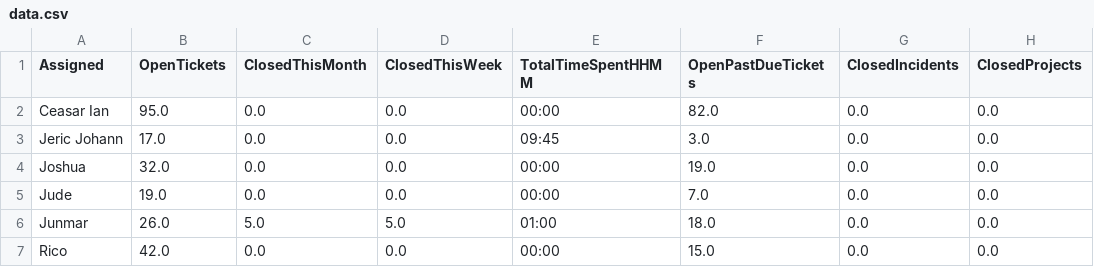
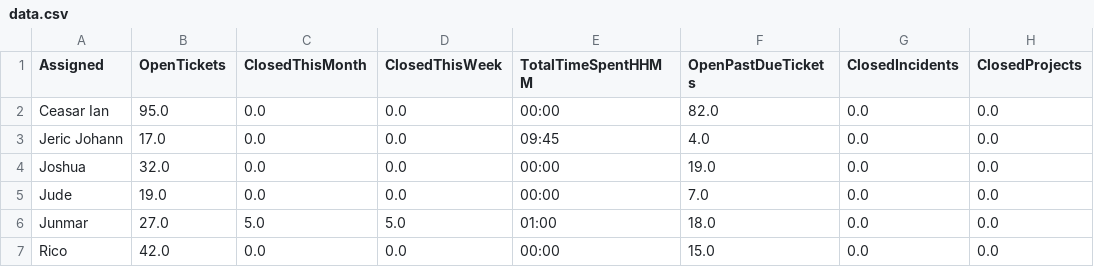
Before and after one commit to astechsupport/technical-support-data, a CSV file: data.csv, drawn as a sheet; only a part is shown; the diff names each change by its address in the sheet, - before the commit and + after, or states it on an @@ line.

```diff
--- a/data.csv
+++ b/data.csv
-F3 (OpenPastDueTickets): 3.0
+F3 (OpenPastDueTickets): 4.0
-B6 (OpenTickets): 26.0
+B6 (OpenTickets): 27.0
```
Also changed, not shown: pastdue.csv.
